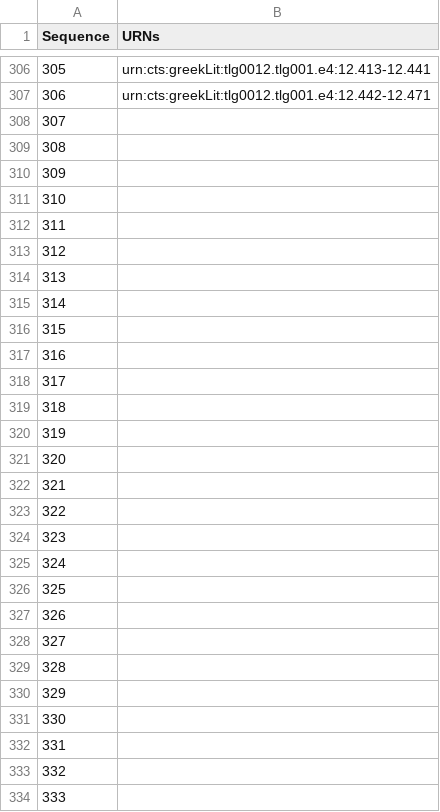
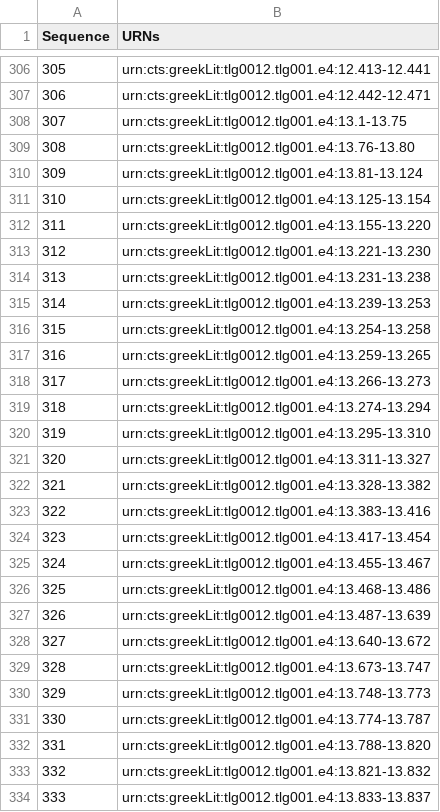
Before and after one commit to hmteditors/furman_OmegaOneTwelve, a CSV file: Elias/Paragraph List.csv, drawn as a sheet; only a part is shown, gaps mark what is left out; the diff covers the shown part only.

Commit message:
Update Paragraph List.csv

```diff
--- a/Elias/Paragraph List.csv
+++ b/Elias/Paragraph List.csv
@@ -307,28 +307,28 @@ Sequence,URNs
 306,urn:cts:greekLit:tlg0012.tlg001.e4:12.442-12.471
-307,
-308,
-309,
-310,
-311,
-312,
-313,
-314,
-315,
-316,
-317,
-318,
-319,
-320,
-321,
-322,
-323,
-324,
-325,
-326,
-327,
-328,
-329,
-330,
-331,
-332,
-333,
+307,urn:cts:greekLit:tlg0012.tlg001.e4:13.1-13.75
+308,urn:cts:greekLit:tlg0012.tlg001.e4:13.76-13.80
+309,urn:cts:greekLit:tlg0012.tlg001.e4:13.81-13.124
+310,urn:cts:greekLit:tlg0012.tlg001.e4:13.125-13.154
+311,urn:cts:greekLit:tlg0012.tlg001.e4:13.155-13.220
+312,urn:cts:greekLit:tlg0012.tlg001.e4:13.221-13.230
+313,urn:cts:greekLit:tlg0012.tlg001.e4:13.231-13.238
+314,urn:cts:greekLit:tlg0012.tlg001.e4:13.239-13.253
+315,urn:cts:greekLit:tlg0012.tlg001.e4:13.254-13.258
+316,urn:cts:greekLit:tlg0012.tlg001.e4:13.259-13.265
+317,urn:cts:greekLit:tlg0012.tlg001.e4:13.266-13.273
+318,urn:cts:greekLit:tlg0012.tlg001.e4:13.274-13.294
+319,urn:cts:greekLit:tlg0012.tlg001.e4:13.295-13.310
+320,urn:cts:greekLit:tlg0012.tlg001.e4:13.311-13.327
+321,urn:cts:greekLit:tlg0012.tlg001.e4:13.328-13.382
+322,urn:cts:greekLit:tlg0012.tlg001.e4:13.383-13.416
+323,urn:cts:greekLit:tlg0012.tlg001.e4:13.417-13.454
+324,urn:cts:greekLit:tlg0012.tlg001.e4:13.455-13.467
+325,urn:cts:greekLit:tlg0012.tlg001.e4:13.468-13.486
+326,urn:cts:greekLit:tlg0012.tlg001.e4:13.487-13.639
+327,urn:cts:greekLit:tlg0012.tlg001.e4:13.640-13.672
+328,urn:cts:greekLit:tlg0012.tlg001.e4:13.673-13.747
+329,urn:cts:greekLit:tlg0012.tlg001.e4:13.748-13.773
+330,urn:cts:greekLit:tlg0012.tlg001.e4:13.774-13.787
+331,urn:cts:greekLit:tlg0012.tlg001.e4:13.788-13.820
+332,urn:cts:greekLit:tlg0012.tlg001.e4:13.821-13.832
+333,urn:cts:greekLit:tlg0012.tlg001.e4:13.833-13.837
```
Also changed, not shown: 1 edited cell elsewhere in this file.
